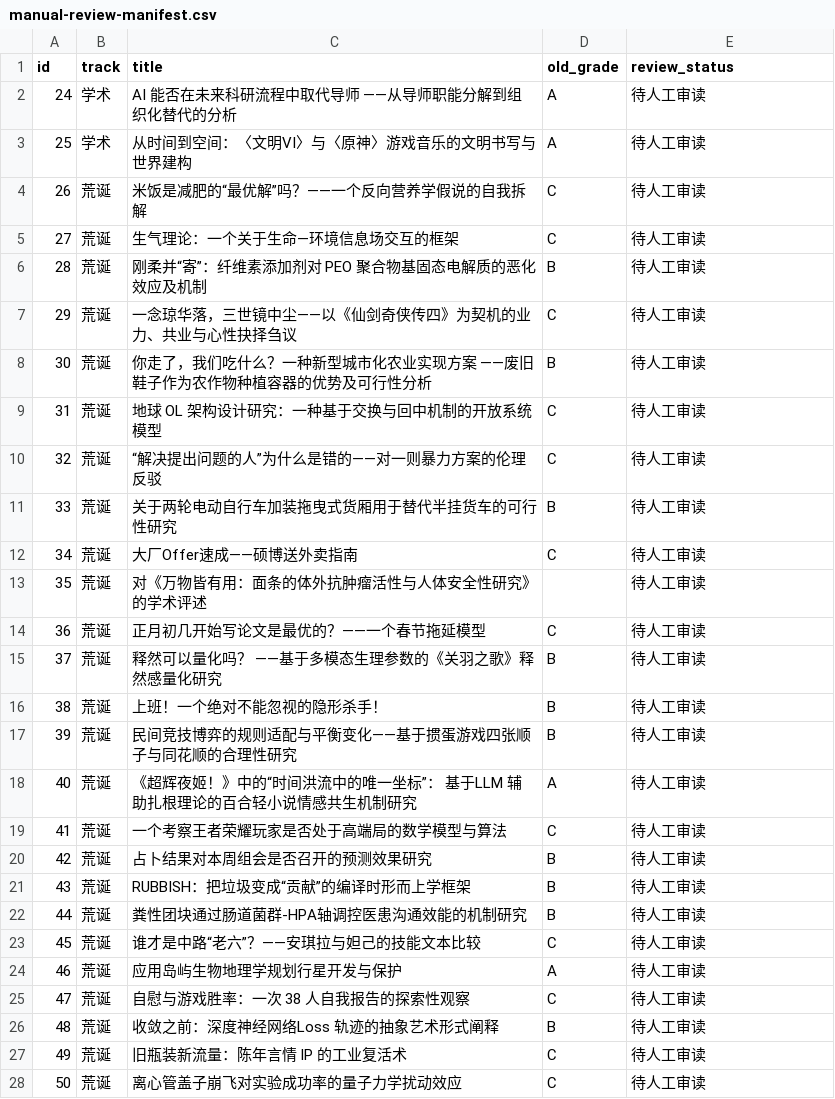
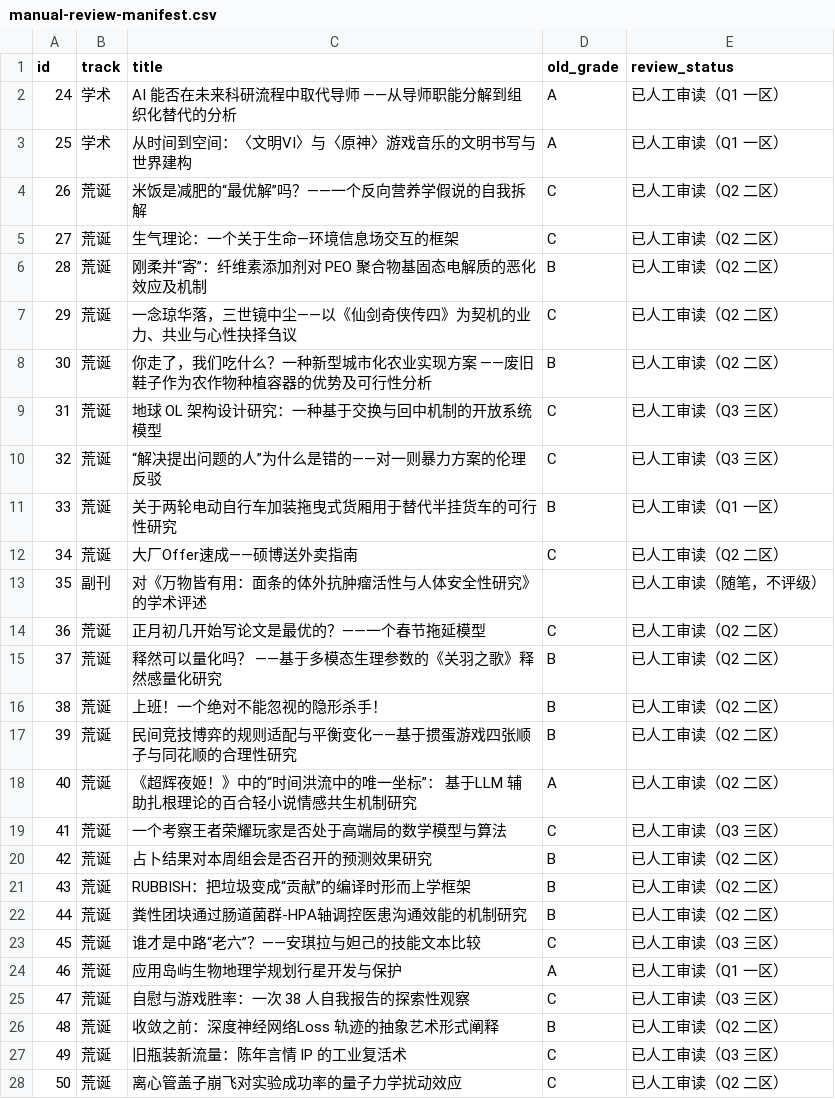
Before and after one commit to badhope/ScholarLib, a CSV file: review-pack/manual-review-manifest.csv, drawn as a sheet; only a part is shown; the diff covers the shown part only.

```diff
--- a/review-pack/manual-review-manifest.csv
+++ b/review-pack/manual-review-manifest.csv
@@ -1,28 +1,28 @@
 id,track,title,old_grade,review_status
-24,学术,AI 能否在未来科研流程中取代导师 ——从导师职能分解到组织化替代的分析,A,待人工审读
-25,学术,从时间到空间：〈文明VI〉与〈原神〉游戏音乐的文明书写与世界建构,A,待人工审读
-26,荒诞,米饭是减肥的“最优解”吗？——一个反向营养学假说的自我拆解,C,待人工审读
-27,荒诞,生气理论：一个关于生命—环境信息场交互的框架,C,待人工审读
-28,荒诞,刚柔并“寄”：纤维素添加剂对 PEO 聚合物基固态电解质的恶化效应及机制,B,待人工审读
-29,荒诞,一念琼华落，三世镜中尘——以《仙剑奇侠传四》为契机的业力、共业与心性抉择刍议,C,待人工审读
-30,荒诞,你走了，我们吃什么？一种新型城市化农业实现方案 ——废旧鞋子作为农作物种植容器的优势及可行性分析,B,待人工审读
-31,荒诞,地球 OL 架构设计研究：一种基于交换与回中机制的开放系统模型,C,待人工审读
-32,荒诞,“解决提出问题的人”为什么是错的——对一则暴力方案的伦理反驳,C,待人工审读
-33,荒诞,关于两轮电动自行车加装拖曳式货厢用于替代半挂货车的可行性研究,B,待人工审读
-34,荒诞,大厂Offer速成——硕博送外卖指南,C,待人工审读
-35,荒诞,对《万物皆有用：面条的体外抗肿瘤活性与人体安全性研究》的学术评述,,待人工审读
-36,荒诞,正月初几开始写论文是最优的？——一个春节拖延模型,C,待人工审读
-37,荒诞,释然可以量化吗？ ——基于多模态生理参数的《关羽之歌》释然感量化研究,B,待人工审读
-38,荒诞,上班！一个绝对不能忽视的隐形杀手！,B,待人工审读
-39,荒诞,民间竞技博弈的规则适配与平衡变化——基于掼蛋游戏四张顺子与同花顺的合理性研究,B,待人工审读
-40,荒诞,《超辉夜姬！》中的“时间洪流中的唯一坐标”： 基于LLM 辅助扎根理论的百合轻小说情感共生机制研究,A,待人工审读
-41,荒诞,一个考察王者荣耀玩家是否处于高端局的数学模型与算法,C,待人工审读
-42,荒诞,占卜结果对本周组会是否召开的预测效果研究,B,待人工审读
-43,荒诞,RUBBISH：把垃圾变成“贡献”的编译时形而上学框架,B,待人工审读
-44,荒诞,粪性团块通过肠道菌群-HPA轴调控医患沟通效能的机制研究,B,待人工审读
-45,荒诞,谁才是中路“老六”？——安琪拉与妲己的技能文本比较,C,待人工审读
-46,荒诞,应用岛屿生物地理学规划行星开发与保护,A,待人工审读
-47,荒诞,自慰与游戏胜率：一次 38 人自我报告的探索性观察,C,待人工审读
-48,荒诞,收敛之前：深度神经网络Loss 轨迹的抽象艺术形式阐释,B,待人工审读
-49,荒诞,旧瓶装新流量：陈年言情 IP 的工业复活术,C,待人工审读
-50,荒诞,离心管盖子崩飞对实验成功率的量子力学扰动效应,C,待人工审读
+24,学术,AI 能否在未来科研流程中取代导师 ——从导师职能分解到组织化替代的分析,A,已人工审读（Q1 一区）
+25,学术,从时间到空间：〈文明VI〉与〈原神〉游戏音乐的文明书写与世界建构,A,已人工审读（Q1 一区）
+26,荒诞,米饭是减肥的“最优解”吗？——一个反向营养学假说的自我拆解,C,已人工审读（Q2 二区）
+27,荒诞,生气理论：一个关于生命—环境信息场交互的框架,C,已人工审读（Q2 二区）
+28,荒诞,刚柔并“寄”：纤维素添加剂对 PEO 聚合物基固态电解质的恶化效应及机制,B,已人工审读（Q2 二区）
+29,荒诞,一念琼华落，三世镜中尘——以《仙剑奇侠传四》为契机的业力、共业与心性抉择刍议,C,已人工审读（Q2 二区）
+30,荒诞,你走了，我们吃什么？一种新型城市化农业实现方案 ——废旧鞋子作为农作物种植容器的优势及可行性分析,B,已人工审读（Q2 二区）
+31,荒诞,地球 OL 架构设计研究：一种基于交换与回中机制的开放系统模型,C,已人工审读（Q3 三区）
+32,荒诞,“解决提出问题的人”为什么是错的——对一则暴力方案的伦理反驳,C,已人工审读（Q3 三区）
+33,荒诞,关于两轮电动自行车加装拖曳式货厢用于替代半挂货车的可行性研究,B,已人工审读（Q1 一区）
+34,荒诞,大厂Offer速成——硕博送外卖指南,C,已人工审读（Q2 二区）
+35,副刊,对《万物皆有用：面条的体外抗肿瘤活性与人体安全性研究》的学术评述,,已人工审读（随笔，不评级）
+36,荒诞,正月初几开始写论文是最优的？——一个春节拖延模型,C,已人工审读（Q2 二区）
+37,荒诞,释然可以量化吗？ ——基于多模态生理参数的《关羽之歌》释然感量化研究,B,已人工审读（Q2 二区）
+38,荒诞,上班！一个绝对不能忽视的隐形杀手！,B,已人工审读（Q2 二区）
+39,荒诞,民间竞技博弈的规则适配与平衡变化——基于掼蛋游戏四张顺子与同花顺的合理性研究,B,已人工审读（Q2 二区）
+40,荒诞,《超辉夜姬！》中的“时间洪流中的唯一坐标”： 基于LLM 辅助扎根理论的百合轻小说情感共生机制研究,A,已人工审读（Q2 二区）
+41,荒诞,一个考察王者荣耀玩家是否处于高端局的数学模型与算法,C,已人工审读（Q3 三区）
+42,荒诞,占卜结果对本周组会是否召开的预测效果研究,B,已人工审读（Q2 二区）
+43,荒诞,RUBBISH：把垃圾变成“贡献”的编译时形而上学框架,B,已人工审读（Q2 二区）
+44,荒诞,粪性团块通过肠道菌群-HPA轴调控医患沟通效能的机制研究,B,已人工审读（Q2 二区）
+45,荒诞,谁才是中路“老六”？——安琪拉与妲己的技能文本比较,C,已人工审读（Q3 三区）
+46,荒诞,应用岛屿生物地理学规划行星开发与保护,A,已人工审读（Q1 一区）
+47,荒诞,自慰与游戏胜率：一次 38 人自我报告的探索性观察,C,已人工审读（Q3 三区）
+48,荒诞,收敛之前：深度神经网络Loss 轨迹的抽象艺术形式阐释,B,已人工审读（Q2 二区）
+49,荒诞,旧瓶装新流量：陈年言情 IP 的工业复活术,C,已人工审读（Q3 三区）
+50,荒诞,离心管盖子崩飞对实验成功率的量子力学扰动效应,C,已人工审读（Q2 二区）
```
Also changed, not shown: 52 edited cells elsewhere in this file, review-pack/manual-review-score-diff.csv, 8 other files.
